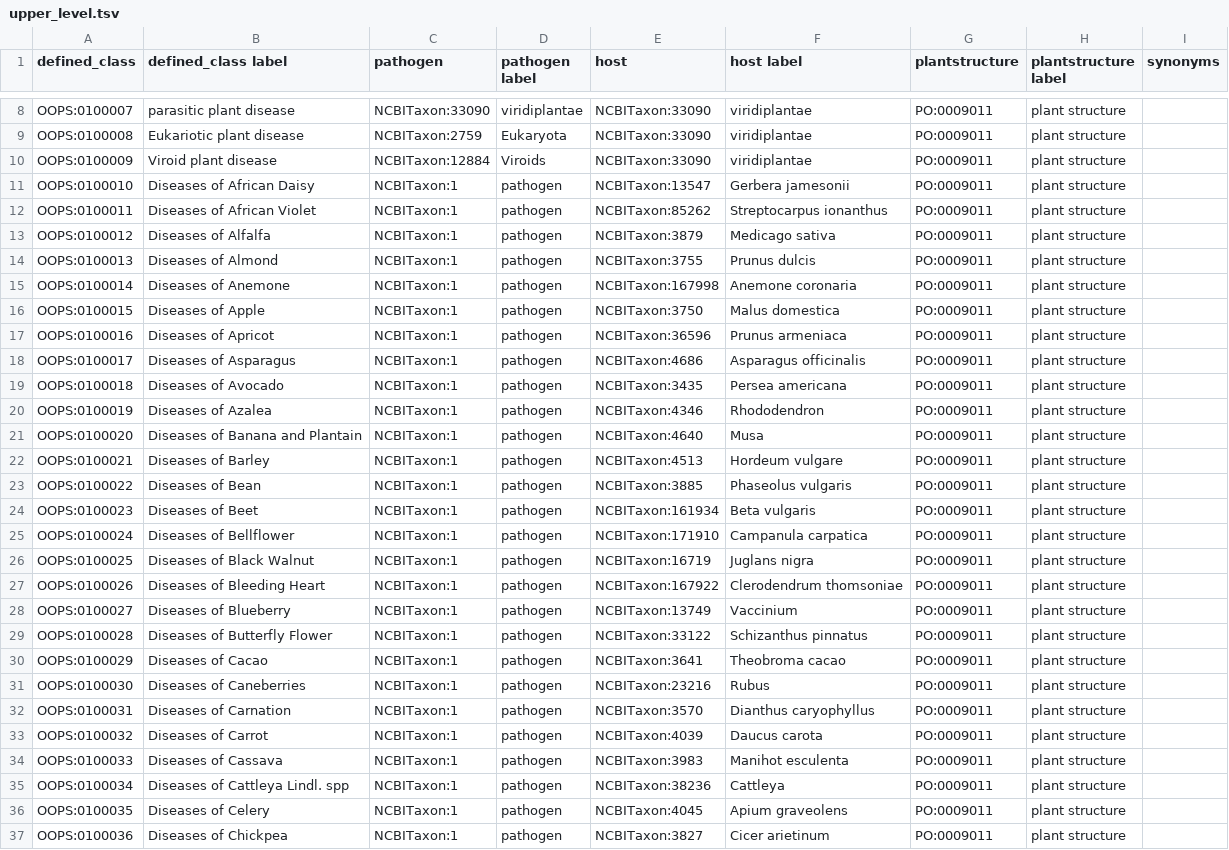
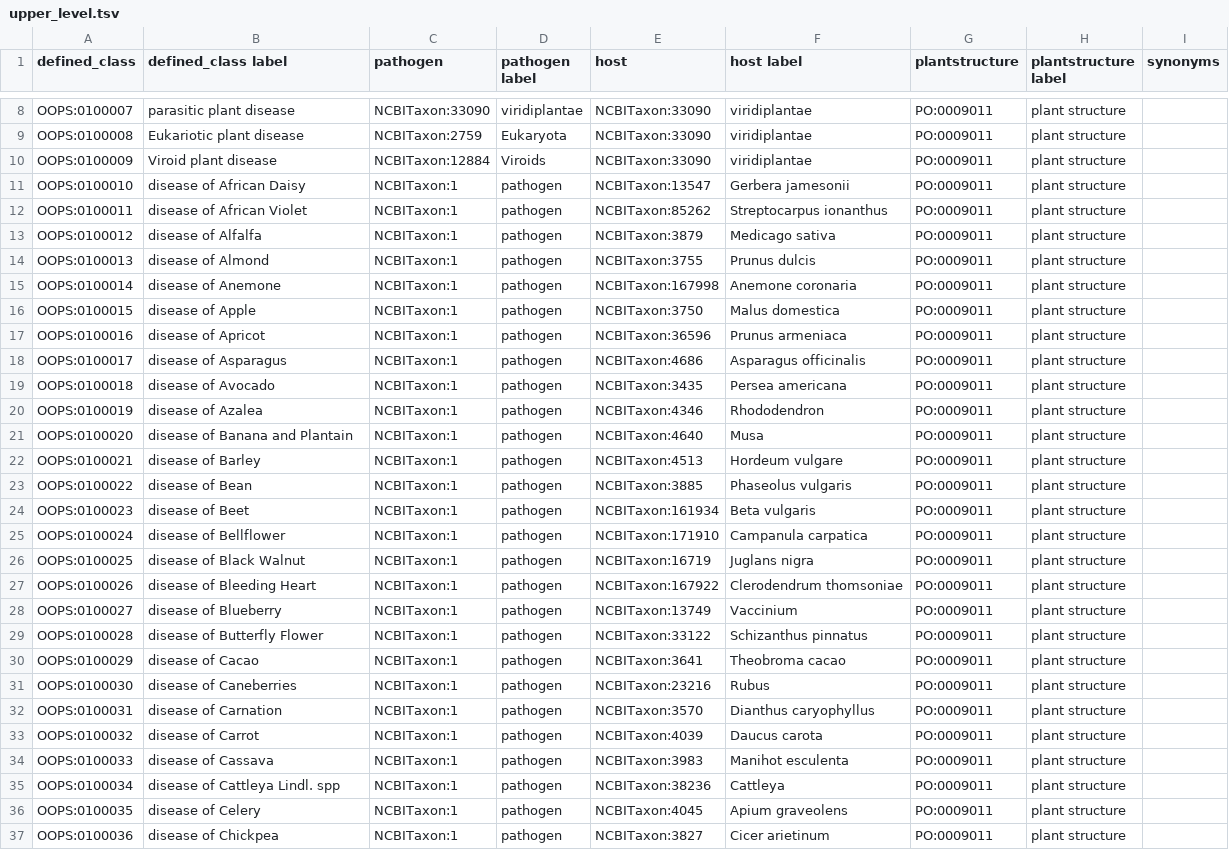
Before and after one commit to Planteome/plant-stress-ontology, a TSV file: src/ontology/patterns/disease/upper_level.tsv, drawn as a sheet; only a part is shown, gaps mark what is left out; the diff covers the shown part only; the diff names each change by its address in the sheet, - before the commit and + after, or states it on an @@ line.

Commit message:
modified upper level tsv, and the most recent version of APS scrape tsv

```diff
--- a/src/ontology/patterns/disease/upper_level.tsv
+++ b/src/ontology/patterns/disease/upper_level.tsv
-B11 (defined_class label): Diseases of African Daisy
+B11 (defined_class label): disease of African Daisy
-B12 (defined_class label): Diseases of African Violet
+B12 (defined_class label): disease of African Violet
-B13 (defined_class label): Diseases of Alfalfa
+B13 (defined_class label): disease of Alfalfa
-B14 (defined_class label): Diseases of Almond
+B14 (defined_class label): disease of Almond
-B15 (defined_class label): Diseases of Anemone
+B15 (defined_class label): disease of Anemone
-B16 (defined_class label): Diseases of Apple
+B16 (defined_class label): disease of Apple
-B17 (defined_class label): Diseases of Apricot
+B17 (defined_class label): disease of Apricot
-B18 (defined_class label): Diseases of Asparagus
+B18 (defined_class label): disease of Asparagus
-B19 (defined_class label): Diseases of Avocado
+B19 (defined_class label): disease of Avocado
-B20 (defined_class label): Diseases of Azalea
+B20 (defined_class label): disease of Azalea
-B21 (defined_class label): Diseases of Banana and Plantain
+B21 (defined_class label): disease of Banana and Plantain
-B22 (defined_class label): Diseases of Barley
+B22 (defined_class label): disease of Barley
-B23 (defined_class label): Diseases of Bean
+B23 (defined_class label): disease of Bean
-B24 (defined_class label): Diseases of Beet
+B24 (defined_class label): disease of Beet
-B25 (defined_class label): Diseases of Bellflower
+B25 (defined_class label): disease of Bellflower
-B26 (defined_class label): Diseases of Black Walnut
+B26 (defined_class label): disease of Black Walnut
-B27 (defined_class label): Diseases of Bleeding Heart
+B27 (defined_class label): disease of Bleeding Heart
-B28 (defined_class label): Diseases of Blueberry
+B28 (defined_class label): disease of Blueberry
-B29 (defined_class label): Diseases of Butterfly Flower
+B29 (defined_class label): disease of Butterfly Flower
-B30 (defined_class label): Diseases of Cacao
+B30 (defined_class label): disease of Cacao
-B31 (defined_class label): Diseases of Caneberries
+B31 (defined_class label): disease of Caneberries
-B32 (defined_class label): Diseases of Carnation
+B32 (defined_class label): disease of Carnation
-B33 (defined_class label): Diseases of Carrot
+B33 (defined_class label): disease of Carrot
-B34 (defined_class label): Diseases of Cassava
+B34 (defined_class label): disease of Cassava
-B35 (defined_class label): Diseases of Cattleya Lindl. spp
+B35 (defined_class label): disease of Cattleya Lindl. spp
-B36 (defined_class label): Diseases of Celery
+B36 (defined_class label): disease of Celery
-B37 (defined_class label): Diseases of Chickpea
+B37 (defined_class label): disease of Chickpea
```
Also changed, not shown: 80 edited cells elsewhere in this file, 2 other files.
